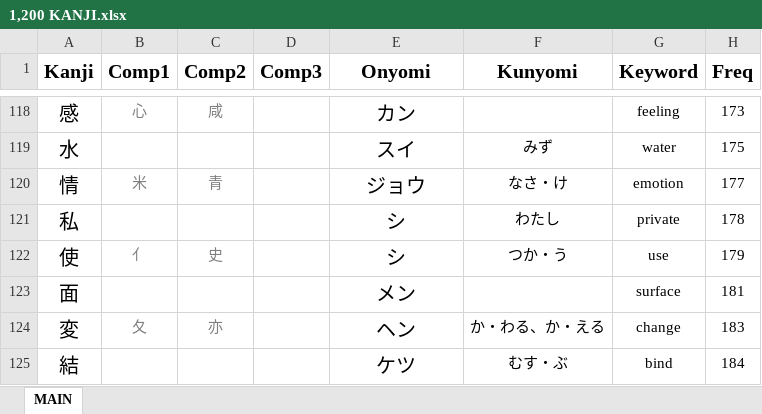
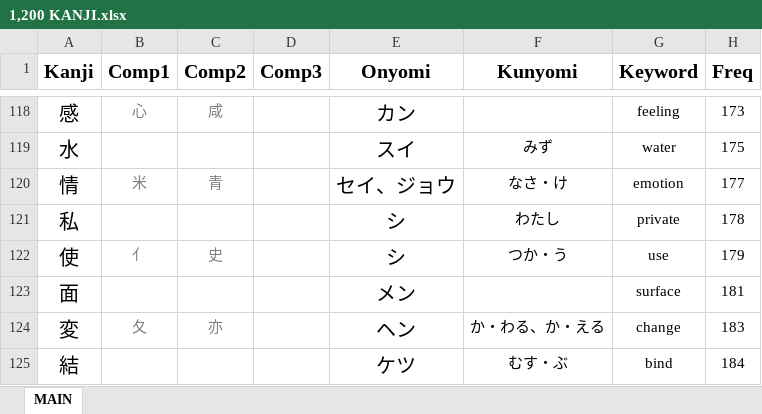
Before and after one commit to tonykoval/kanji-mbo, an Excel workbook: freq/1,200 KANJI.xlsx, sheet MAIN, drawn as a sheet; only a part is shown, gaps mark what is left out; values as stored, in another font and other column widths than the file's, no borders; the diff names each change by its address in the sheet, - before the commit and + after, or states it on an @@ line.

Commit message:
情 update on'yomi

```diff
--- a/freq/1,200 KANJI.xlsx (sheet MAIN)
+++ b/freq/1,200 KANJI.xlsx (sheet MAIN)
-E120 (Onyomi): ジョウ
+E120 (Onyomi): セイ、ジョウ
```
